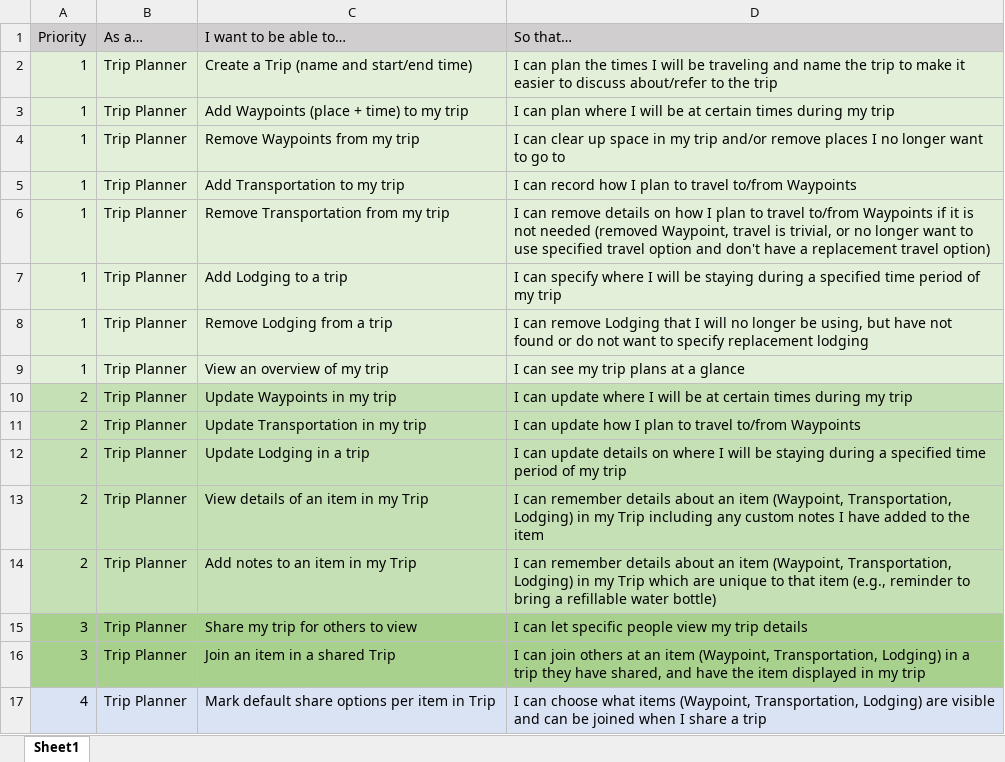
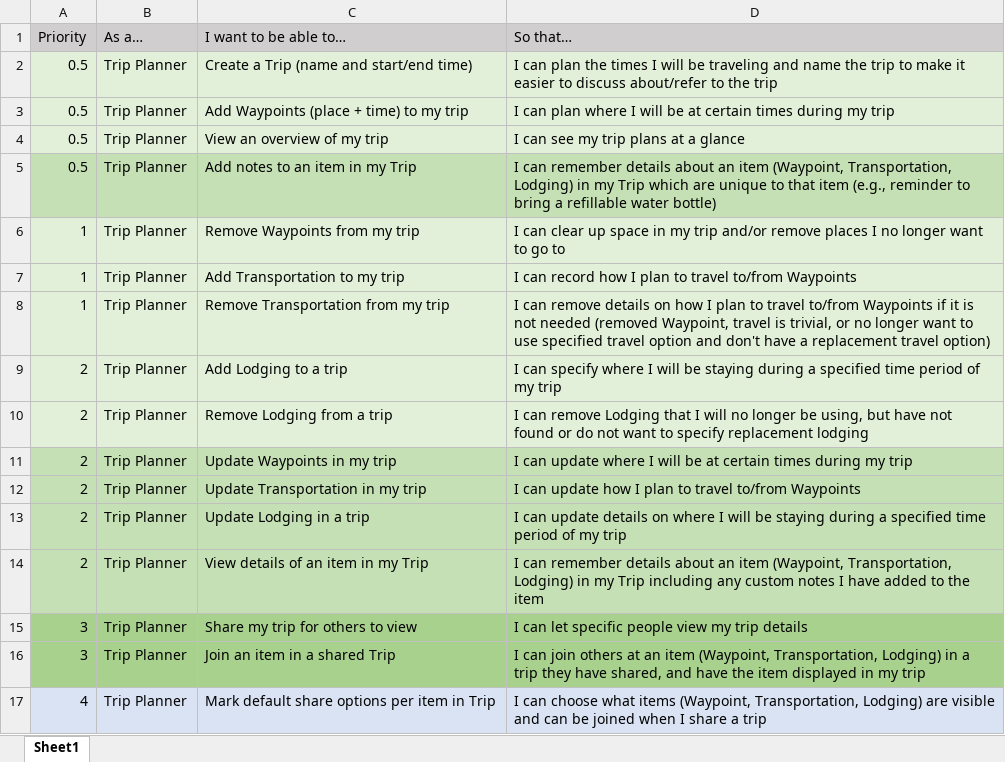
Before and after one commit to AznellaJoseph/CS4982Project, an Excel workbook: sprints/Product Backlog.xlsx, sheet Sheet1, drawn as a sheet; only a part is shown; values as stored, in another font and other column widths than the file's, no borders; removed rows and columns are numbered as before the commit, all else as after; the diff names each change by its address in the sheet, - before the commit and + after, or states it on an @@ line.

Commit message:
updating product backlog following sprint 1 demo

```diff
--- a/sprints/Product Backlog.xlsx (sheet Sheet1)
+++ b/sprints/Product Backlog.xlsx (sheet Sheet1)
-A2:A3 (Priority): 1
+A2:A3 (Priority): 0.5
+row 4: 0.5 | Trip Planner | View an overview of my trip | I can see my trip plans at a glance
+row 5: 0.5 | Trip Planner | Add notes to an item in my Trip | I can remember details about an item (Waypoint, Transportation, Lodging) in my Trip which are unique to that item (e.g., reminder to bring a refillable water bottle)
-A9:A10 (Priority): 1
+A9:A10 (Priority): 2
-row 9: 1 | Trip Planner | View an overview of my trip | I can see my trip plans at a glance
-row 14: 2 | Trip Planner | Add notes to an item in my Trip | I can remember details about an item (Waypoint, Transportation, Lodging) in my Trip which are unique to that item (e.g., reminder to bring a refillable water bottle)
```
